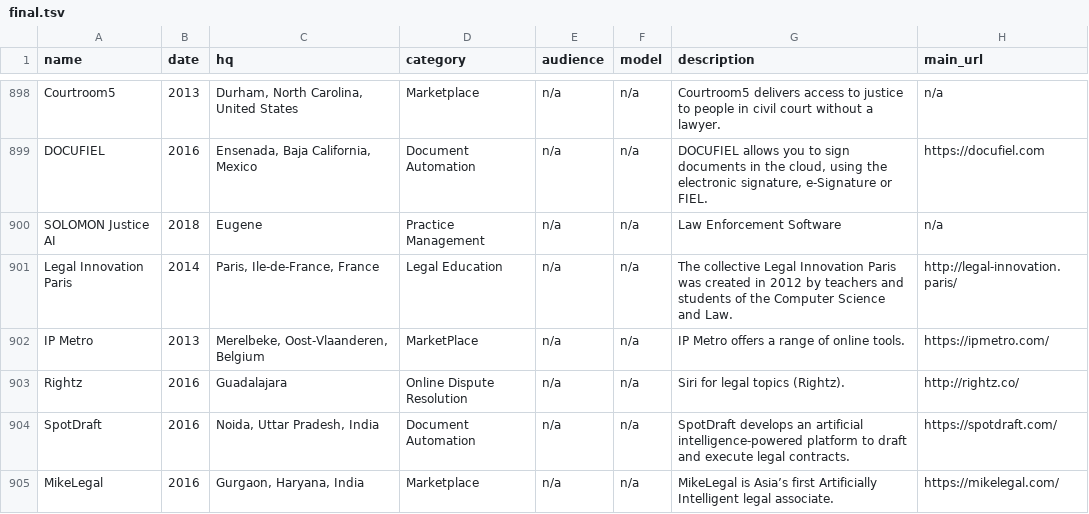
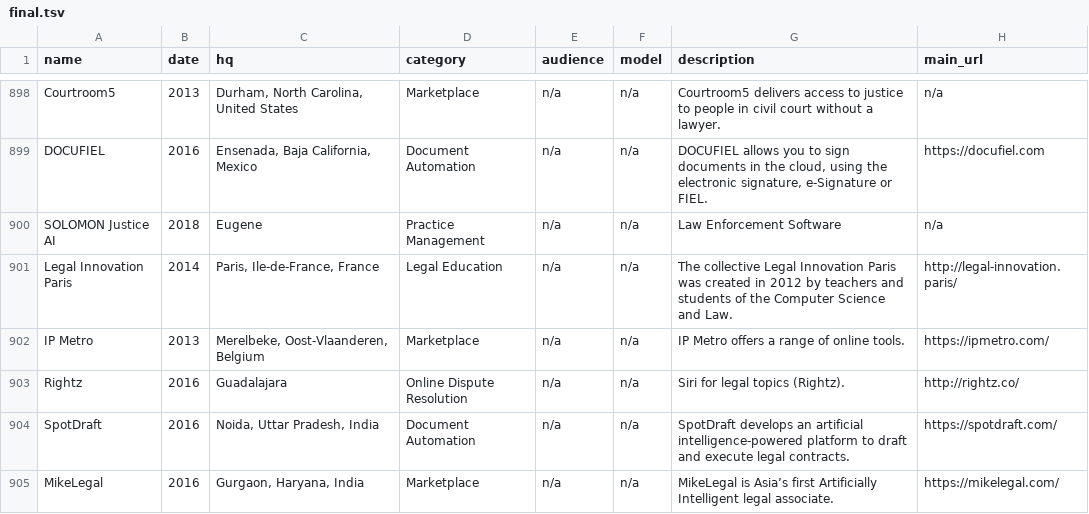
Before and after one commit to NeerajRattehalli/legal.io, a TSV file: final/ManualFinalV5/final.tsv, drawn as a sheet; only a part is shown, gaps mark what is left out; the diff covers the shown part only; the diff names each change by its address in the sheet, - before the commit and + after, or states it on an @@ line.

Commit message:
Edited categorical descriptions

```diff
--- a/final/ManualFinalV5/final.tsv
+++ b/final/ManualFinalV5/final.tsv
-D902 (category): MarketPlace
+D902 (category): Marketplace
```
Also changed, not shown: 25 edited cells elsewhere in this file, 2 other files.
